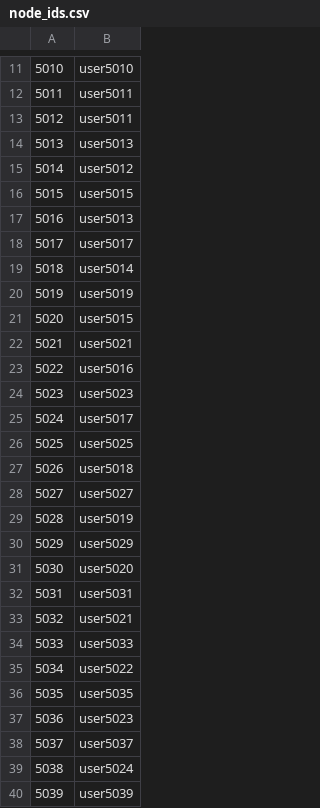
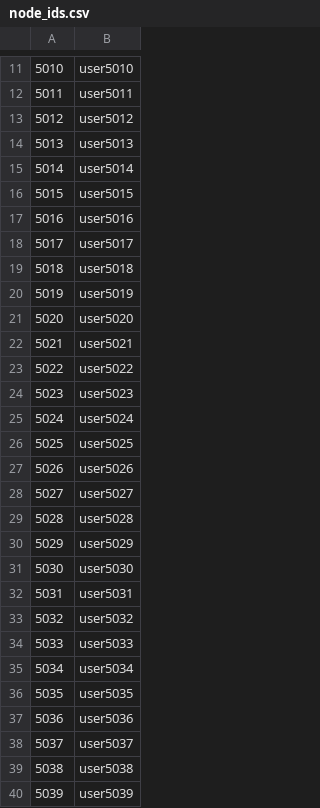
Before and after one commit to shawenyao/blockchain, a CSV file: input/node_ids.csv, drawn as a sheet; only a part is shown, gaps mark what is left out; the diff covers the shown part only.

Commit message:
Update node_ids.csv

```diff
--- a/input/node_ids.csv
+++ b/input/node_ids.csv
@@ -12,29 +12,29 @@
 5011,user5011
-5012,user5011
+5012,user5012
 5013,user5013
-5014,user5012
+5014,user5014
 5015,user5015
-5016,user5013
+5016,user5016
 5017,user5017
-5018,user5014
+5018,user5018
 5019,user5019
-5020,user5015
+5020,user5020
 5021,user5021
-5022,user5016
+5022,user5022
 5023,user5023
-5024,user5017
+5024,user5024
 5025,user5025
-5026,user5018
+5026,user5026
 5027,user5027
-5028,user5019
+5028,user5028
 5029,user5029
-5030,user5020
+5030,user5030
 5031,user5031
-5032,user5021
+5032,user5032
 5033,user5033
-5034,user5022
+5034,user5034
 5035,user5035
-5036,user5023
+5036,user5036
 5037,user5037
-5038,user5024
+5038,user5038
 5039,user5039
```
Also changed, not shown: 5 edited cells elsewhere in this file.
